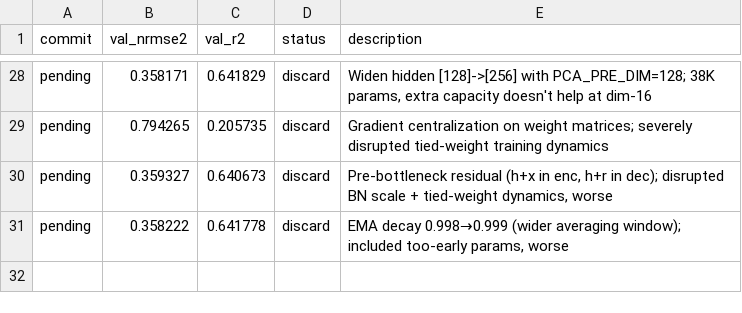
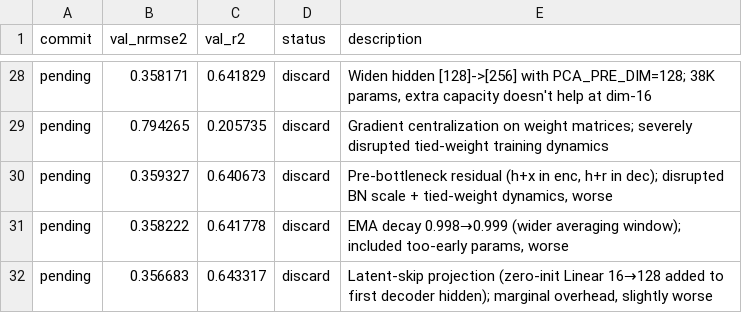
Before and after one commit to Ravindrakapse/AutoresearchAutoencoder, a TSV file: results.tsv, drawn as a sheet; only a part is shown, gaps mark what is left out; the diff names each change by its address in the sheet, - before the commit and + after, or states it on an @@ line.

```diff
--- a/results.tsv
+++ b/results.tsv
+row 32: pending | 0.356683 | 0.643317 | discard | Latent-skip projection (zero-init Linear 16→128 added to first decoder hidden); marginal overhead, slightly worse
```
